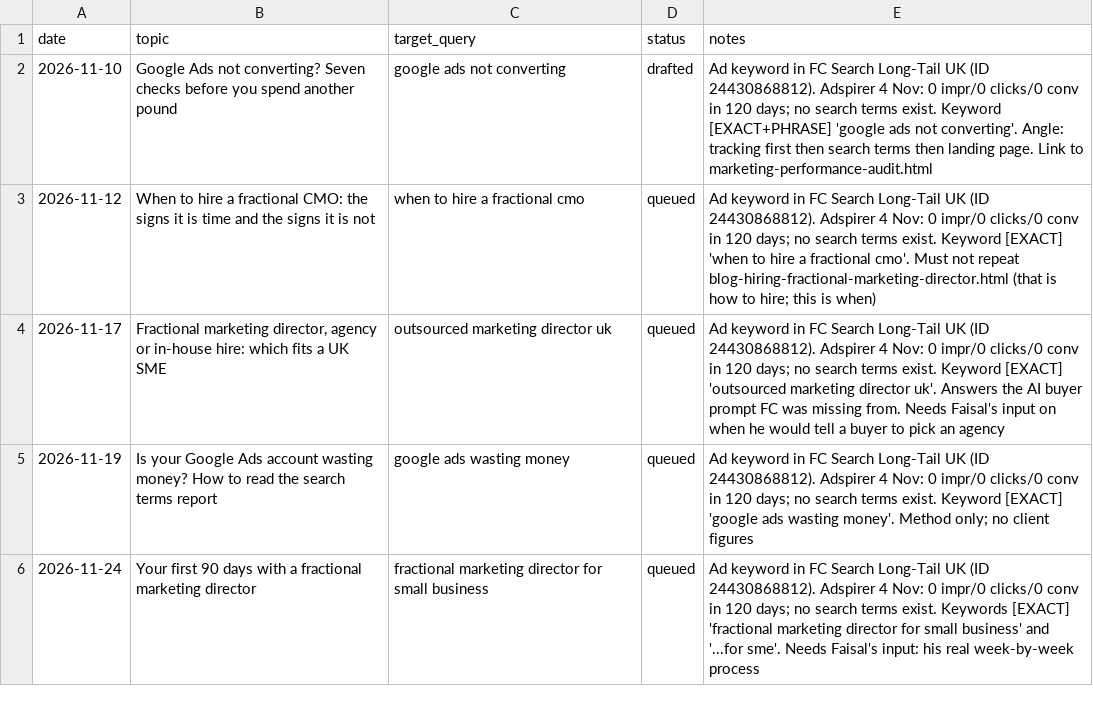
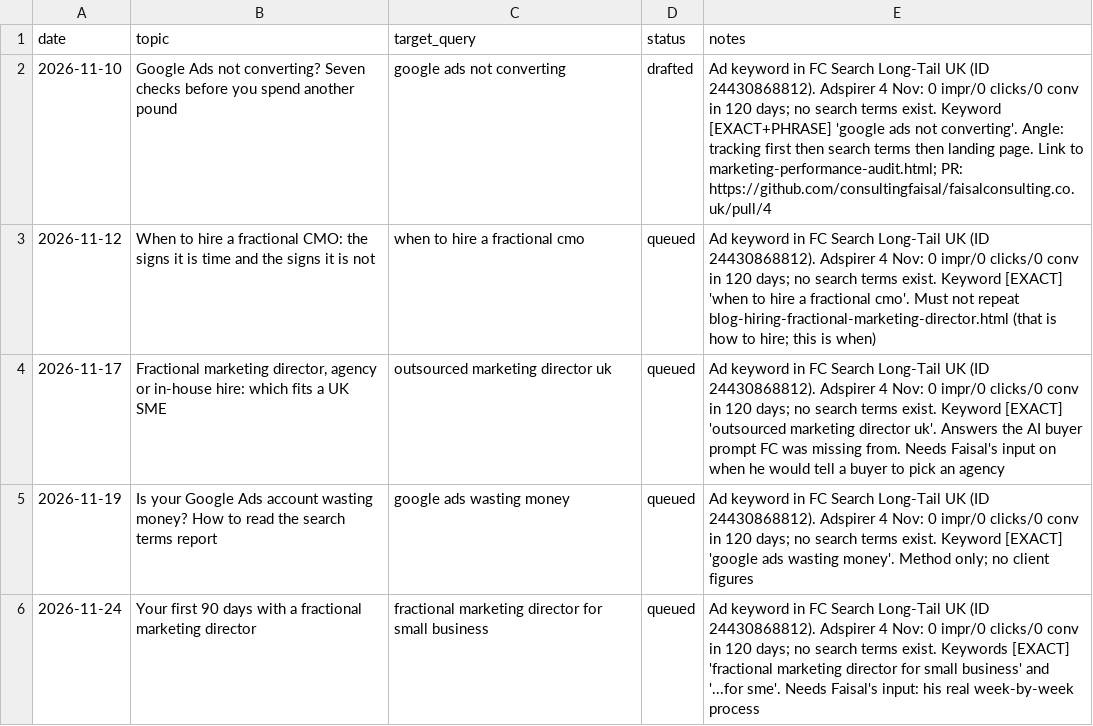
Before and after one commit to consultingfaisal/faisalconsulting.co.uk, a CSV file: content/calendar.csv, drawn as a sheet; only a part is shown.

```diff
--- a/content/calendar.csv
+++ b/content/calendar.csv
@@ -1,3 +1,3 @@
 date,topic,target_query,status,notes
-2026-11-10,Google Ads not converting? Seven checks before you spend another pound,google ads not converting,drafted,Ad keyword in FC Search Long-Tail UK (ID 24430868812). Adspirer 4 Nov: 0 impr/0 clicks/0 conv in 120 days; no search terms exist. Keyword [EXACT+PHRASE] 'google ads not converting'. Angle: tracking first then search terms then landing page. Link to marketing-performance-audit.html
+2026-11-10,Google Ads not converting? Seven checks before you spend another pound,google ads not converting,drafted,Ad keyword in FC Search Long-Tail UK (ID 24430868812). Adspirer 4 Nov: 0 impr/0 clicks/0 conv in 120 days; no search terms exist. Keyword [EXACT+PHRASE] 'google ads not converting'. Angle: tracking first then search terms then landing page. Link to marketing-performance-audit.html; PR: https://github.com/consultingfaisal/faisalconsulting.co.uk/pull/4
 2026-11-12,When to hire a fractional CMO: the signs it is time and the signs it is not,when to hire a fractional cmo,queued,Ad keyword in FC Search Long-Tail UK (ID 24430868812). Adspirer 4 Nov: 0 impr/0 clicks/0 conv in 120 days; no search terms exist. Keyword [EXACT] 'when to hire a fractional cmo'. Must not repeat blog-hiring-fractional-marketing-director.html (that is how to hire; this is when)
```
